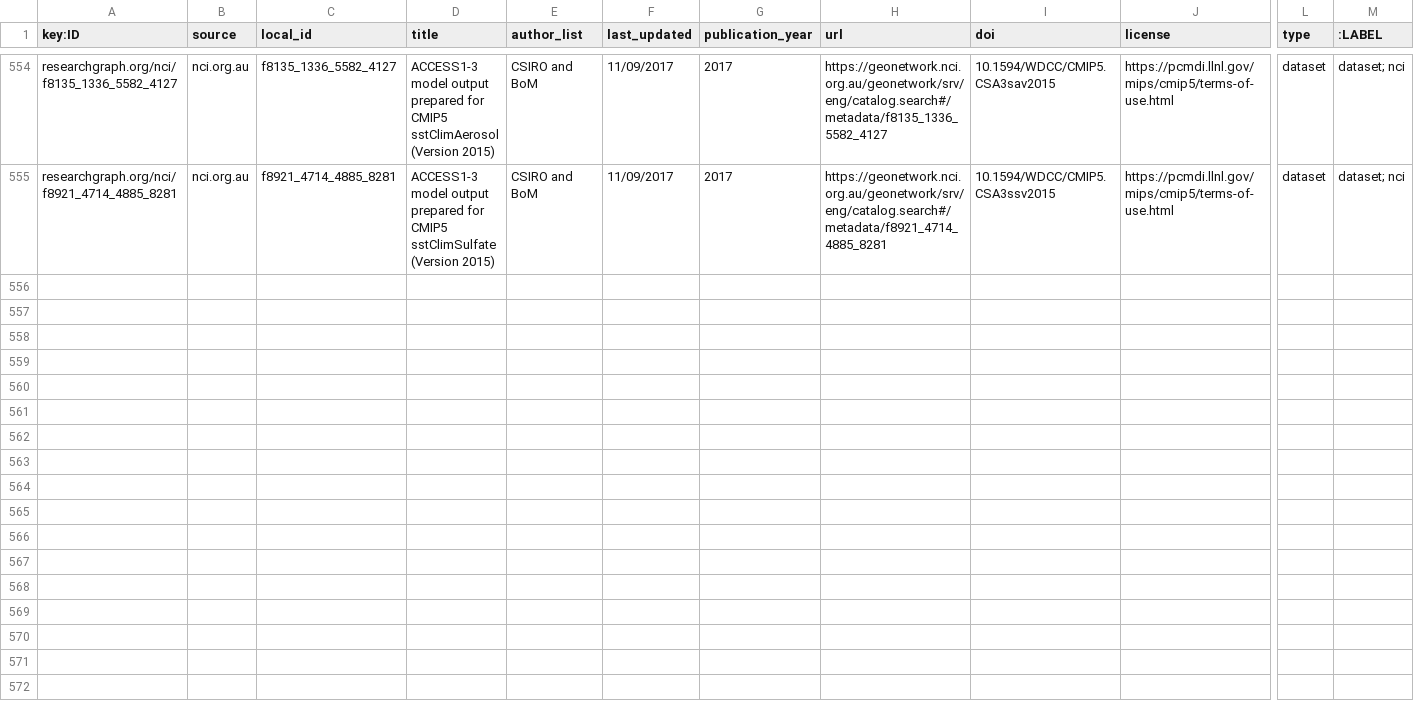
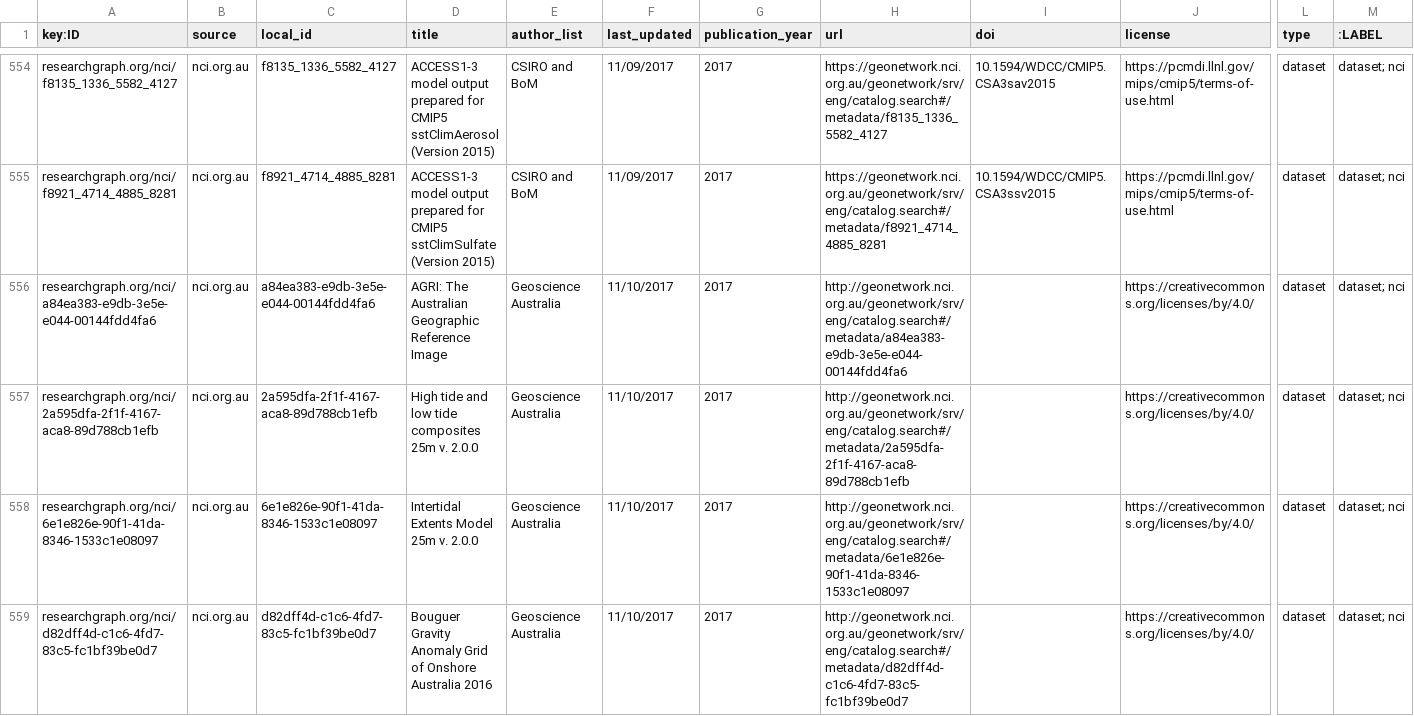
Before and after one commit to researchgraph/NCI, a CSV file: csv/datasets.csv, drawn as a sheet; only a part is shown, gaps mark what is left out; rows hold the shown columns only; the diff covers the shown part only; the diff names each change by its address in the sheet, - before the commit and + after, or states it on an @@ line.

Commit message:
add more datasets

```diff
--- a/csv/datasets.csv
+++ b/csv/datasets.csv
+row 556: researchgraph.org/nci/a84ea383-e9db-3e5e-e044-00144fdd4fa6 | nci.org.au | a84ea383-e9db-3e5e-e044-00144fdd4fa6 | AGRI: The Australian Geographic Reference Image | Geoscience Australia | 11/10/2017 | 2017 | http://geonetwork.nci.org.au/geonetwork/srv/eng/catalog.search#/metadata/a84ea383-e9db-3e5e-e044-00144fdd4fa6 |  | https://creativecommons.org/licenses/by/4.0/ | dataset | dataset; nci
+row 557: researchgraph.org/nci/2a595dfa-2f1f-4167-aca8-89d788cb1efb | nci.org.au | 2a595dfa-2f1f-4167-aca8-89d788cb1efb | High tide and low tide composites 25m v. 2.0.0 | Geoscience Australia | 11/10/2017 | 2017 | http://geonetwork.nci.org.au/geonetwork/srv/eng/catalog.search#/metadata/2a595dfa-2f1f-4167-aca8-89d788cb1efb |  | https://creativecommons.org/licenses/by/4.0/ | dataset | dataset; nci
+row 558: researchgraph.org/nci/6e1e826e-90f1-41da-8346-1533c1e08097 | nci.org.au | 6e1e826e-90f1-41da-8346-1533c1e08097 | Intertidal Extents Model 25m v. 2.0.0 | Geoscience Australia | 11/10/2017 | 2017 | http://geonetwork.nci.org.au/geonetwork/srv/eng/catalog.search#/metadata/6e1e826e-90f1-41da-8346-1533c1e08097 |  | https://creativecommons.org/licenses/by/4.0/ | dataset | dataset; nci
+row 559: researchgraph.org/nci/d82dff4d-c1c6-4fd7-83c5-fc1bf39be0d7 | nci.org.au | d82dff4d-c1c6-4fd7-83c5-fc1bf39be0d7 | Bouguer Gravity Anomaly Grid of Onshore Australia 2016 | Geoscience Australia | 11/10/2017 | 2017 | http://geonetwork.nci.org.au/geonetwork/srv/eng/catalog.search#/metadata/d82dff4d-c1c6-4fd7-83c5-fc1bf39be0d7 |  | https://creativecommons.org/licenses/by/4.0/ | dataset | dataset; nci
```
Also changed, not shown: 4 added rows elsewhere in this file, csv/relations.csv, csv/researchers.csv.
